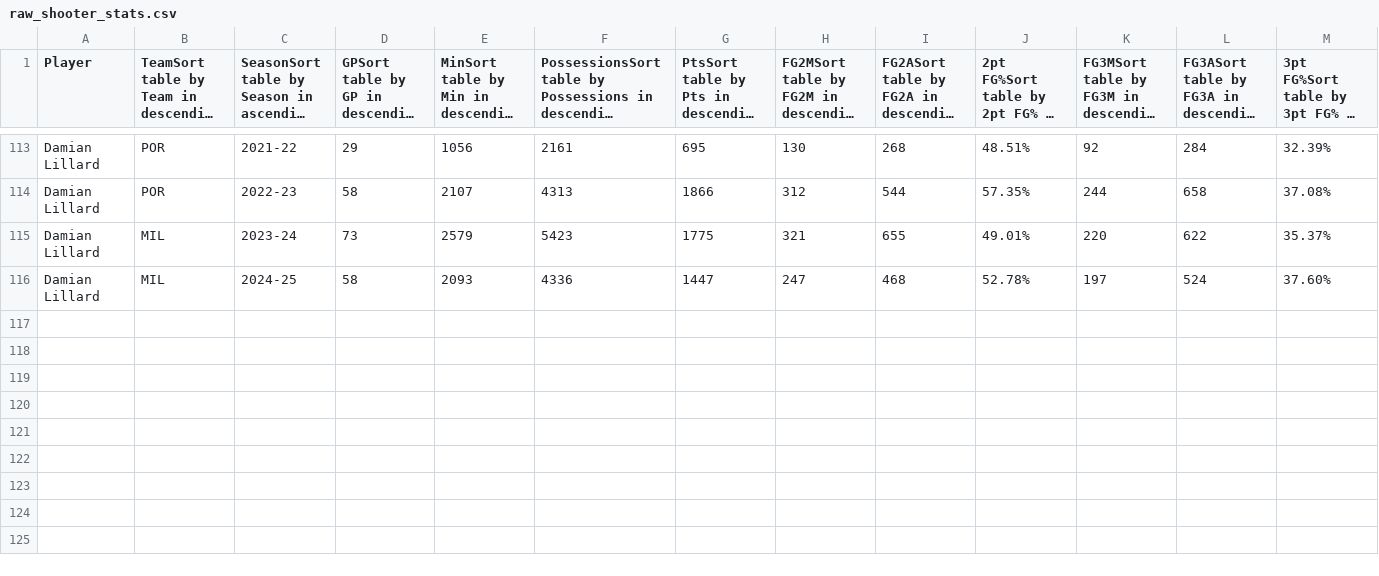
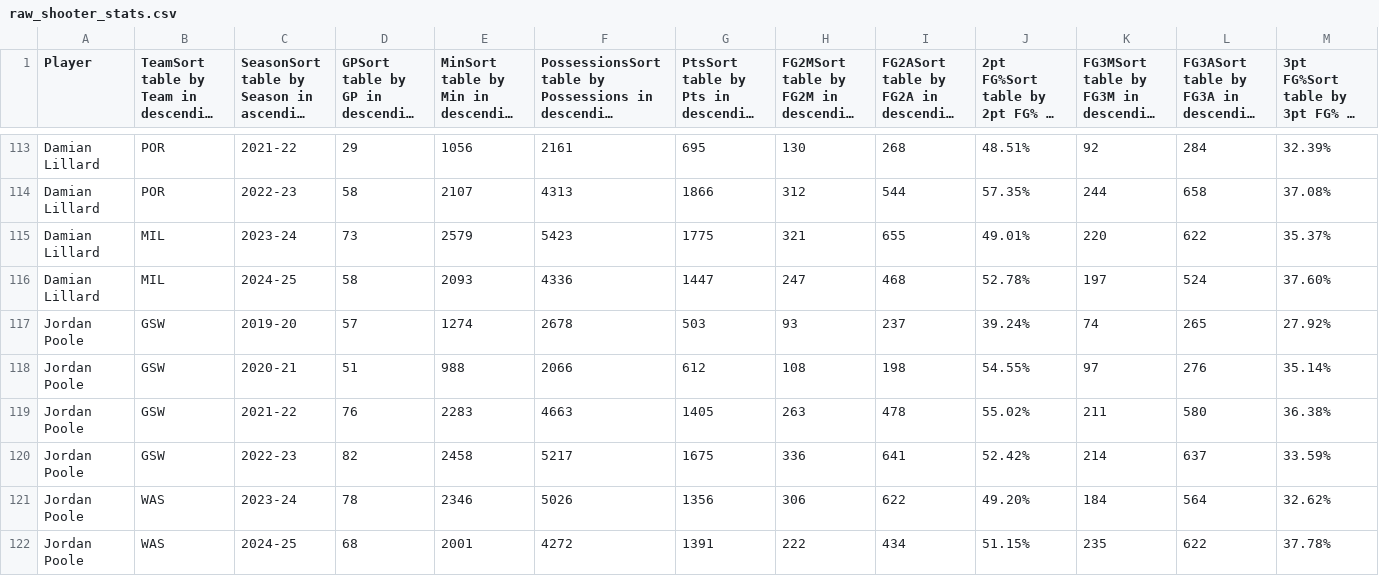
Before and after one commit to KeanuVentura/BeyondOpenLooks, a CSV file: raw_shooter_stats.csv, drawn as a sheet; only a part is shown, gaps mark what is left out; long unchanged cells end in …; rows hold the shown columns only; the diff names each change by its address in the sheet, - before the commit and + after, or states it on an @@ line.

Commit message:
yup

```diff
--- a/raw_shooter_stats.csv
+++ b/raw_shooter_stats.csv
+row 117: Jordan Poole | GSW | 2019-20 | 57 | 1274 | 2678 | 503 | 93 | 237 | 39.24% | 74 | 265 | 27.92%
+row 118: Jordan Poole | GSW | 2020-21 | 51 | 988 | 2066 | 612 | 108 | 198 | 54.55% | 97 | 276 | 35.14%
+row 119: Jordan Poole | GSW | 2021-22 | 76 | 2283 | 4663 | 1405 | 263 | 478 | 55.02% | 211 | 580 | 36.38%
+row 120: Jordan Poole | GSW | 2022-23 | 82 | 2458 | 5217 | 1675 | 336 | 641 | 52.42% | 214 | 637 | 33.59%
+row 121: Jordan Poole | WAS | 2023-24 | 78 | 2346 | 5026 | 1356 | 306 | 622 | 49.20% | 184 | 564 | 32.62%
+row 122: Jordan Poole | WAS | 2024-25 | 68 | 2001 | 4272 | 1391 | 222 | 434 | 51.15% | 235 | 622 | 37.78%
```
